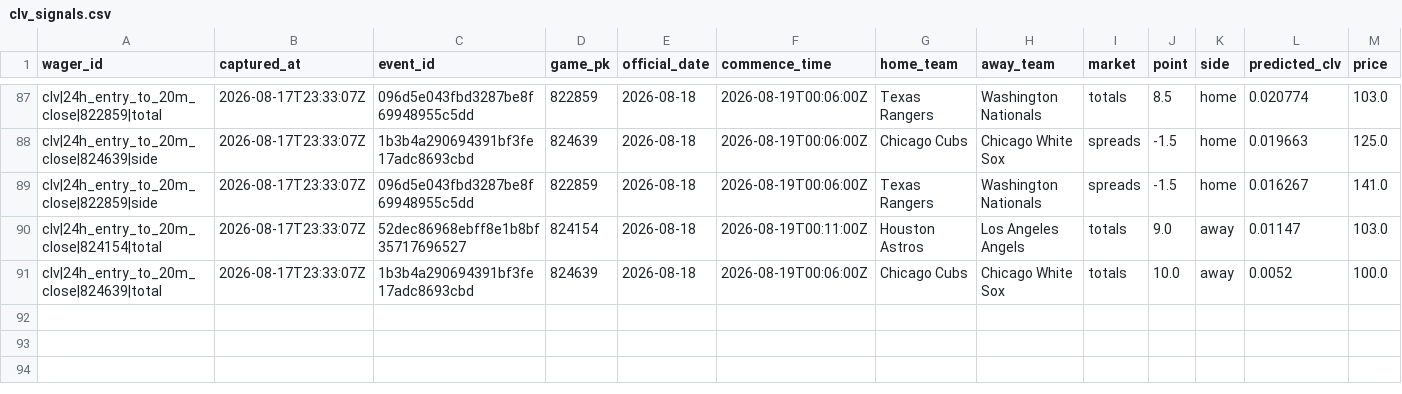
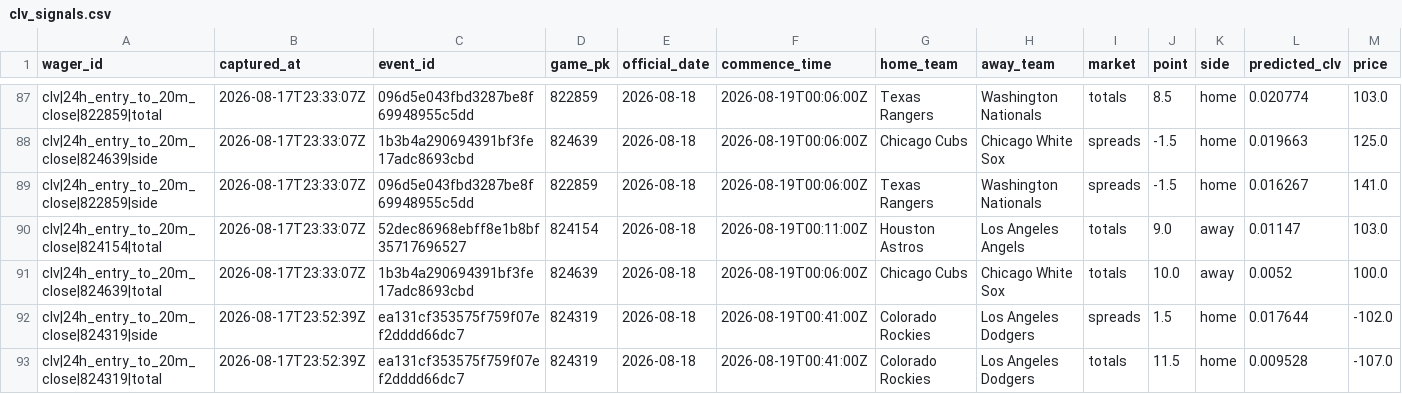
Before and after one commit to joshuakingsland/claude-diamond, a CSV file: data/clv_signals.csv, drawn as a sheet; only a part is shown, gaps mark what is left out; rows hold the shown columns only; the diff names each change by its address in the sheet, - before the commit and + after, or states it on an @@ line.

```diff
--- a/data/clv_signals.csv
+++ b/data/clv_signals.csv
+row 92: clv|24h_entry_to_20m_close|824319|side | 2026-08-17T23:52:39Z | ea131cf353575f759f07ef2dddd66dc7 | 824319 | 2026-08-18 | 2026-08-19T00:41:00Z | Colorado Rockies | Los Angeles Dodgers | spreads | 1.5 | home | 0.017644 | -102.0
+row 93: clv|24h_entry_to_20m_close|824319|total | 2026-08-17T23:52:39Z | ea131cf353575f759f07ef2dddd66dc7 | 824319 | 2026-08-18 | 2026-08-19T00:41:00Z | Colorado Rockies | Los Angeles Dodgers | totals | 11.5 | home | 0.009528 | -107.0
```
Also changed, not shown: data/credit_log.csv, data/lines_upcoming.csv, 6 other files.
